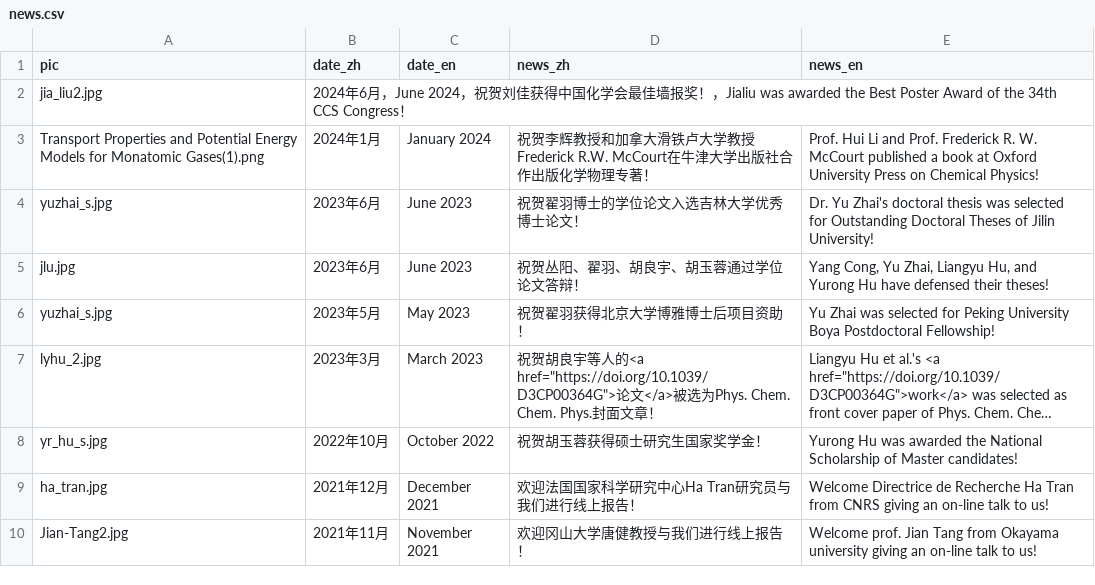
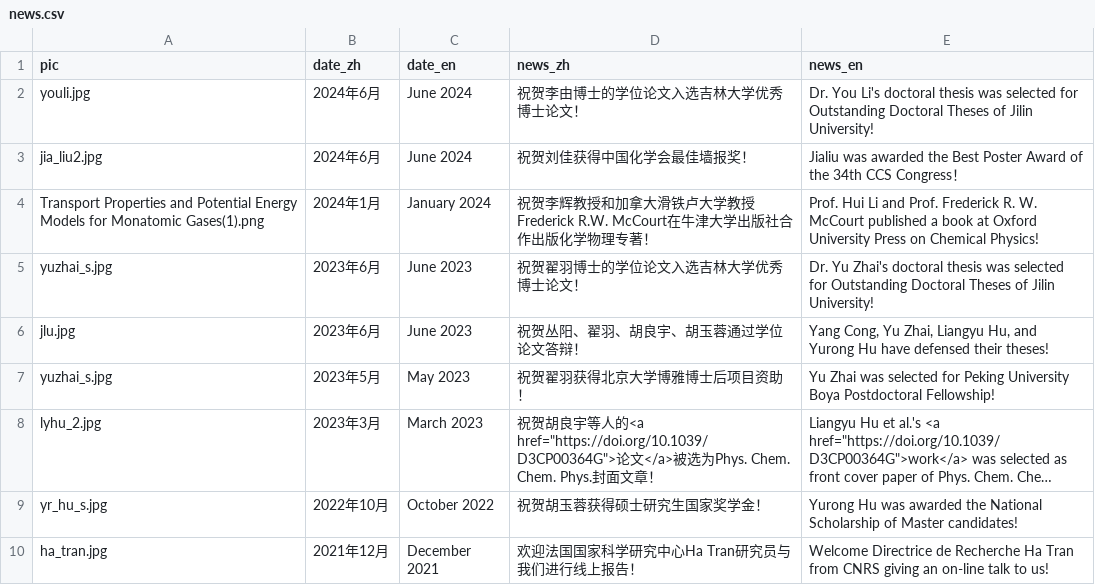
Before and after one commit to huili-group/huili-group.github.io, a CSV file: data/news.csv, drawn as a sheet; only a part is shown; the shorter side is filled out with more unchanged rows; long unchanged cells end in …; removed rows and columns are numbered as before the commit, all else as after; the diff names each change by its address in the sheet, - before the commit and + after, or states it on an @@ line.

Commit message:
Update news.csv

```diff
--- a/data/news.csv
+++ b/data/news.csv
-row 2: jia_liu2.jpg | 2024年6月，June 2024，祝贺刘佳获得中国化学会最佳墙报奖！，Jialiu was awarded the Best Poster Award of the 34th CCS Congress！
+row 2: youli.jpg | 2024年6月 | June 2024 | 祝贺李由博士的学位论文入选吉林大学优秀博士论文！ | Dr. You Li's doctoral thesis was selected for Outstanding Doctoral Theses of Jilin University!
+row 3: jia_liu2.jpg | 2024年6月 | June 2024 | 祝贺刘佳获得中国化学会最佳墙报奖！ | Jialiu was awarded the Best Poster Award of the 34th CCS Congress！
```
